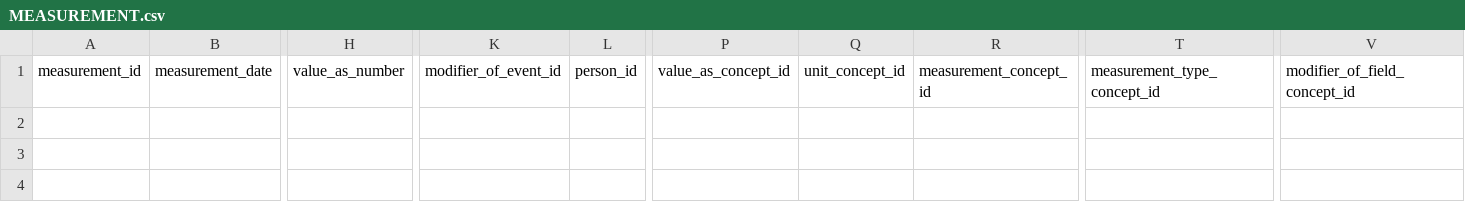
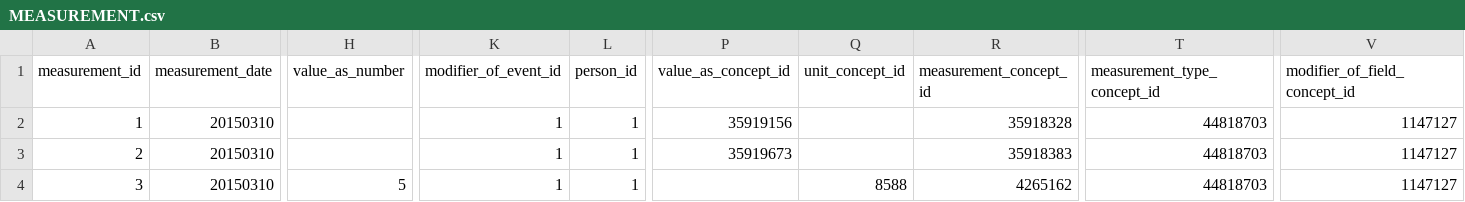
Before and after one commit to AustralianCancerDataNetwork/OMOP_Alchemy, a CSV file: omop_alchemy/resources/demo_data/MEASUREMENT.csv, drawn as a sheet; only a part is shown, gaps mark what is left out; rows hold the shown columns only; the diff names each change by its address in the sheet, - before the commit and + after, or states it on an @@ line.

```diff
--- a/omop_alchemy/resources/demo_data/MEASUREMENT.csv
+++ b/omop_alchemy/resources/demo_data/MEASUREMENT.csv
+row 2: 1 | 20150310 |  | 1 | 1 | 35919156 |  | 35918328 | 44818703 | 1147127
+row 3: 2 | 20150310 |  | 1 | 1 | 35919673 |  | 35918383 | 44818703 | 1147127
+row 4: 3 | 20150310 | 5 | 1 | 1 |  | 8588 | 4265162 | 44818703 | 1147127
```
Also changed, not shown: 12 other files.
